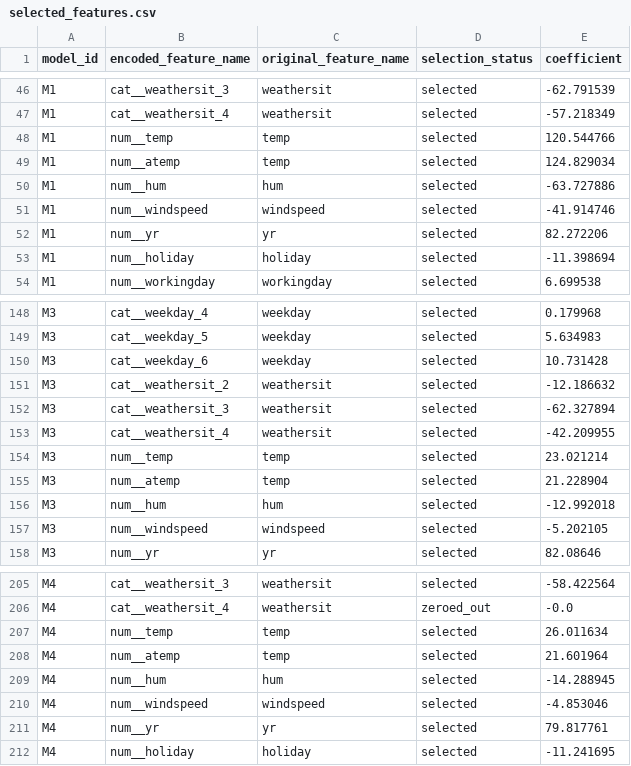
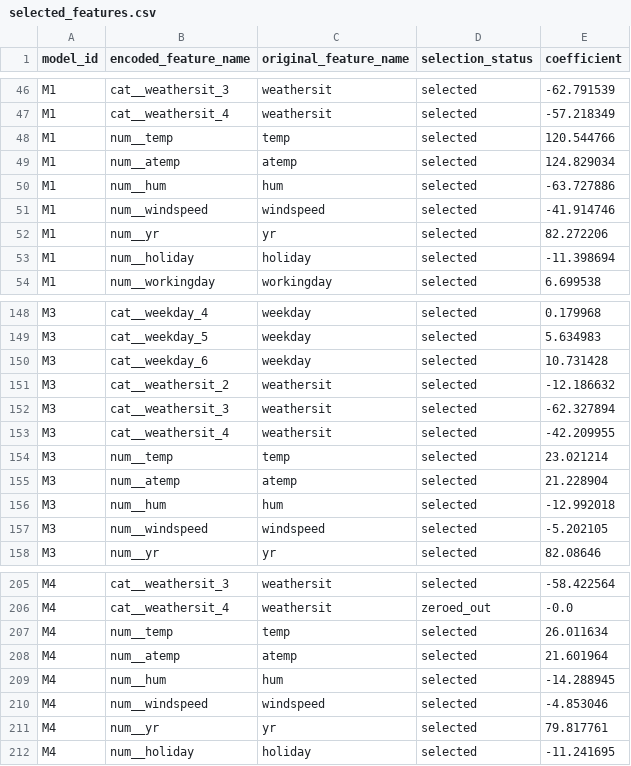
Before and after one commit to Augustine-723/AIoT_HW2, a CSV file: 7115093001_hw2/results/selected_features.csv, drawn as a sheet; only a part is shown, gaps mark what is left out; the diff covers the shown part only.

```diff
--- a/7115093001_hw2/results/selected_features.csv
+++ b/7115093001_hw2/results/selected_features.csv
@@ -48,3 +48,3 @@ M1,cat__weathersit_4,weathersit,selected,-57.218349
 M1,num__temp,temp,selected,120.544766
-M1,num__atemp,temp,selected,124.829034
+M1,num__atemp,atemp,selected,124.829034
 M1,num__hum,hum,selected,-63.727886
@@ -154,3 +154,3 @@ M3,cat__weathersit_4,weathersit,selected,-42.209955
 M3,num__temp,temp,selected,23.021214
-M3,num__atemp,temp,selected,21.228904
+M3,num__atemp,atemp,selected,21.228904
 M3,num__hum,hum,selected,-12.992018
@@ -207,3 +207,3 @@ M4,cat__weathersit_4,weathersit,zeroed_out,-0.0
 M4,num__temp,temp,selected,26.011634
-M4,num__atemp,temp,selected,21.601964
+M4,num__atemp,atemp,selected,21.601964
 M4,num__hum,hum,selected,-14.288945
```
Also changed, not shown: 54 edited cells elsewhere in this file, 7115093001_hw2/results/model_comparison.csv, 7115093001_hw2/results/rfe_search_results.csv, 8 other files.
